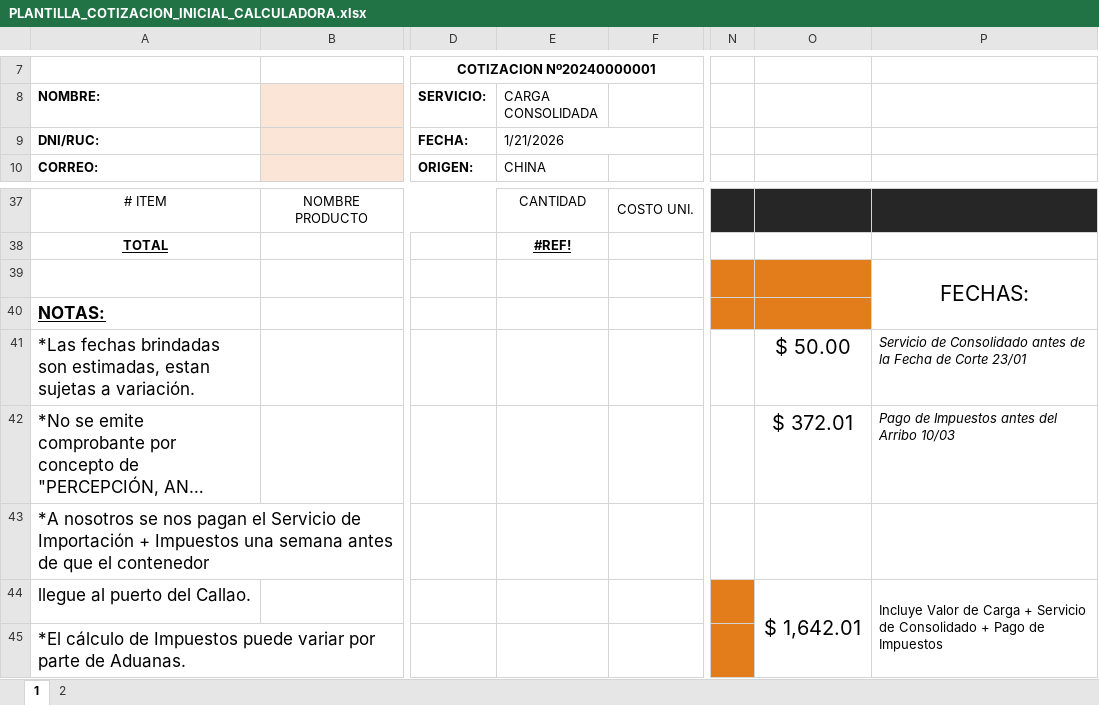
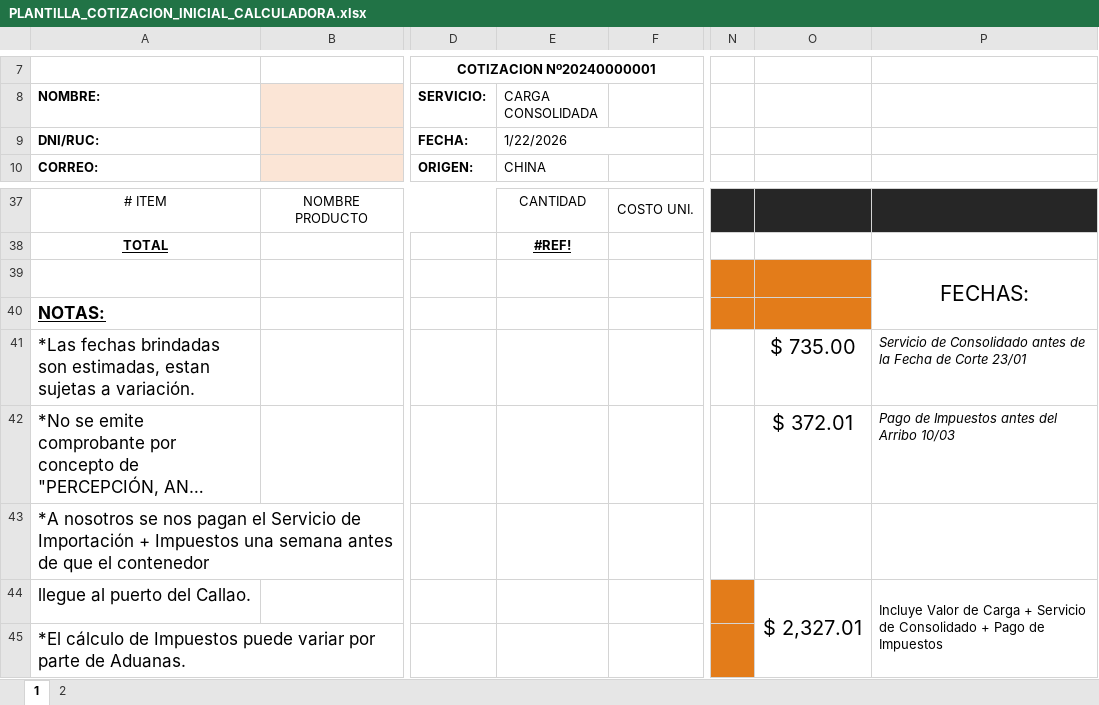
Before and after one commit to HarukaDev31/intranet_back, an Excel workbook: public/assets/templates/PLANTILLA_COTIZACION_INICIAL_CALCULADORA.xlsx, sheet 1, drawn as a sheet; only a part is shown, gaps mark what is left out; long unchanged cells end in …; values as stored, in another font and other column widths than the file's, no borders; charts and pictures not drawn; the diff names each change by its address in the sheet, - before the commit and + after, or states it on an @@ line.

```diff
--- a/public/assets/templates/PLANTILLA_COTIZACION_INICIAL_CALCULADORA.xlsx (sheet 1)
+++ b/public/assets/templates/PLANTILLA_COTIZACION_INICIAL_CALCULADORA.xlsx (sheet 1)
-E9 (CARGA CONSOLIDADA): 1/21/2026
+E9 (CARGA CONSOLIDADA): 1/22/2026
-O41: $ 50.00
+O41: $ 735.00
-O44: $ 1,642.01
+O44: $ 2,327.01
```
Also changed, not shown: charts or pictures, 3 other files.
